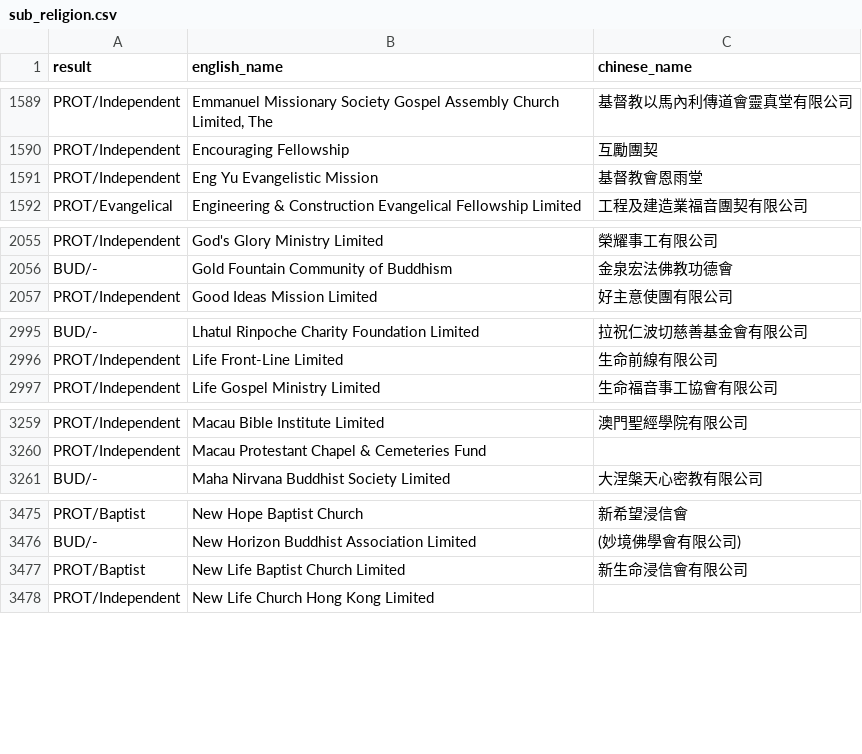
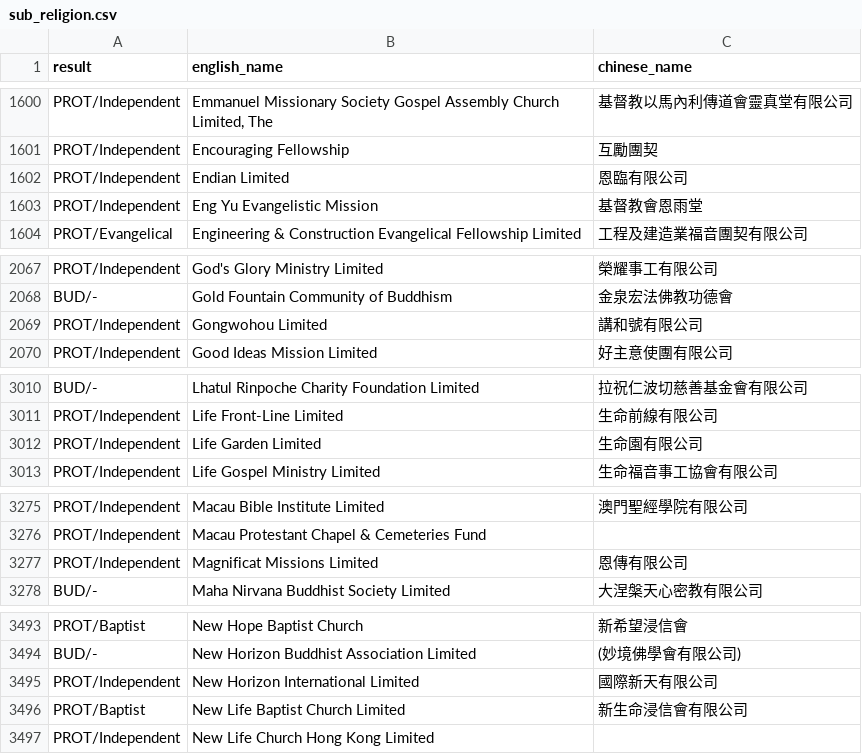
Before and after one commit to yellowcandle/ord-88, a CSV file: sub_religion.csv, drawn as a sheet; only a part is shown, gaps mark what is left out; the diff covers the shown part only.

```diff
--- a/sub_religion.csv
+++ b/sub_religion.csv
@@ -1590,2 +1601,3 @@ PROT/Independent,"Emmanuel Missionary Society Gospel Assembly Church Limited, Th
 PROT/Independent,Encouraging Fellowship,互勵團契
+PROT/Independent,Endian Limited,恩臨有限公司
 PROT/Independent,Eng Yu Evangelistic Mission,基督教會恩雨堂
@@ -2056,2 +2068,3 @@ PROT/Independent,God's Glory Ministry Limited,榮耀事工有限公司
 BUD/-,Gold Fountain Community of Buddhism,金泉宏法佛教功德會
+PROT/Independent,Gongwohou Limited,講和號有限公司
 PROT/Independent,Good Ideas Mission Limited,好主意使團有限公司
@@ -2996,2 +3011,3 @@ BUD/-,Lhatul Rinpoche Charity Foundation Limited,拉祝仁波切慈善基金會
 PROT/Independent,Life Front-Line Limited,生命前線有限公司
+PROT/Independent,Life Garden Limited,生命園有限公司
 PROT/Independent,Life Gospel Ministry Limited,生命福音事工協會有限公司
@@ -3260,2 +3276,3 @@ PROT/Independent,Macau Bible Institute Limited,澳門聖經學院有限公司
 PROT/Independent,Macau Protestant Chapel & Cemeteries Fund,
+PROT/Independent,Magnificat Missions Limited,恩傳有限公司
 BUD/-,Maha Nirvana Buddhist Society Limited,大涅槃天心密教有限公司
@@ -3476,2 +3494,3 @@ PROT/Baptist,New Hope Baptist Church,新希望浸信會
 BUD/-,New Horizon Buddhist Association Limited,(妙境佛學會有限公司)
+PROT/Independent,New Horizon International Limited,國際新天有限公司
 PROT/Baptist,New Life Baptist Church Limited,新生命浸信會有限公司
```
Also changed, not shown: 19 added rows elsewhere in this file, sub_community.csv, 18 other files.
